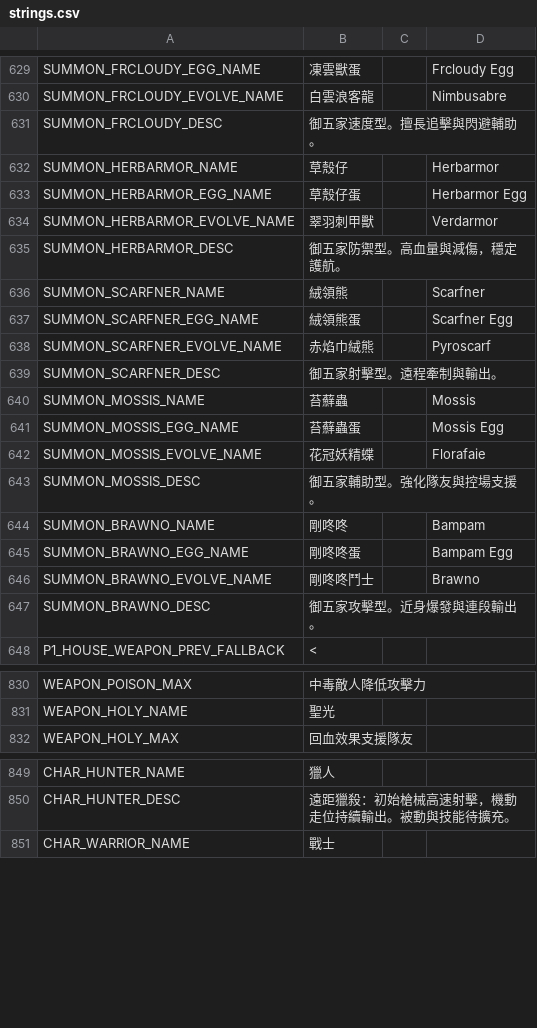
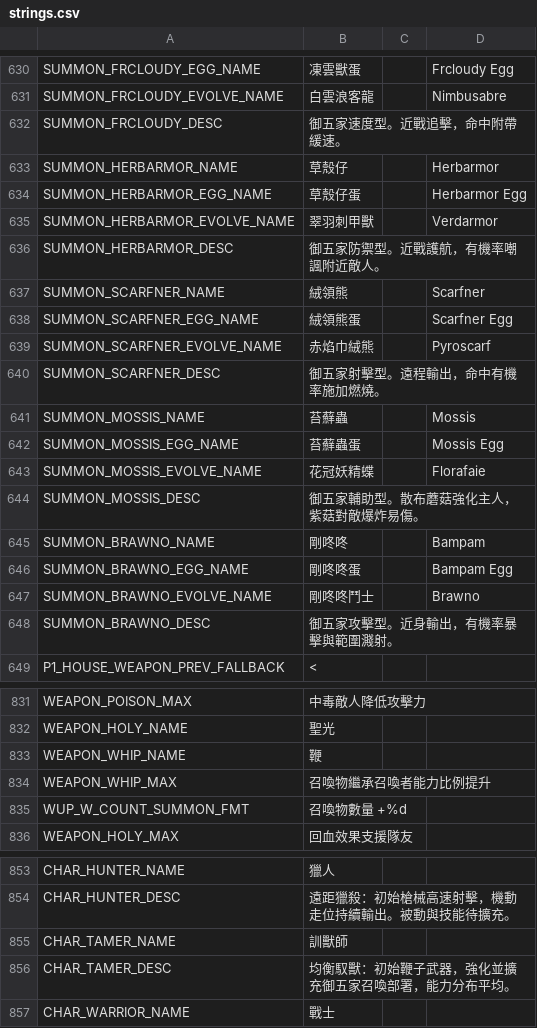
Before and after one commit to puersz03157/PUS, a CSV file: translations/strings.csv, drawn as a sheet; only a part is shown, gaps mark what is left out; the diff covers the shown part only.

```diff
--- a/translations/strings.csv
+++ b/translations/strings.csv
@@ -630,3 +631,3 @@ SUMMON_FRCLOUDY_EGG_NAME,凍雲獸蛋,,Frcloudy Egg
 SUMMON_FRCLOUDY_EVOLVE_NAME,白雲浪客龍,,Nimbusabre
-SUMMON_FRCLOUDY_DESC,御五家速度型。擅長追擊與閃避輔助。,,
+SUMMON_FRCLOUDY_DESC,御五家速度型。近戰追擊，命中附帶緩速。,,
 SUMMON_HERBARMOR_NAME,草殼仔,,Herbarmor
@@ -634,3 +635,3 @@ SUMMON_HERBARMOR_EGG_NAME,草殼仔蛋,,Herbarmor Egg
 SUMMON_HERBARMOR_EVOLVE_NAME,翠羽刺甲獸,,Verdarmor
-SUMMON_HERBARMOR_DESC,御五家防禦型。高血量與減傷，穩定護航。,,
+SUMMON_HERBARMOR_DESC,御五家防禦型。近戰護航，有機率嘲諷附近敵人。,,
 SUMMON_SCARFNER_NAME,絨領熊,,Scarfner
@@ -638,3 +639,3 @@ SUMMON_SCARFNER_EGG_NAME,絨領熊蛋,,Scarfner Egg
 SUMMON_SCARFNER_EVOLVE_NAME,赤焰巾絨熊,,Pyroscarf
-SUMMON_SCARFNER_DESC,御五家射擊型。遠程牽制與輸出。,,
+SUMMON_SCARFNER_DESC,御五家射擊型。遠程輸出，命中有機率施加燃燒。,,
 SUMMON_MOSSIS_NAME,苔蘚蟲,,Mossis
@@ -642,3 +643,3 @@ SUMMON_MOSSIS_EGG_NAME,苔蘚蟲蛋,,Mossis Egg
 SUMMON_MOSSIS_EVOLVE_NAME,花冠妖精蝶,,Florafaie
-SUMMON_MOSSIS_DESC,御五家輔助型。強化隊友與控場支援。,,
+SUMMON_MOSSIS_DESC,御五家輔助型。散布蘑菇強化主人，紫菇對敵爆炸易傷。,,
 SUMMON_BRAWNO_NAME,剛咚咚,,Bampam
@@ -646,3 +647,3 @@ SUMMON_BRAWNO_EGG_NAME,剛咚咚蛋,,Bampam Egg
 SUMMON_BRAWNO_EVOLVE_NAME,剛咚咚鬥士,,Brawno
-SUMMON_BRAWNO_DESC,御五家攻擊型。近身爆發與連段輸出。,,
+SUMMON_BRAWNO_DESC,御五家攻擊型。近身輸出，有機率暴擊與範圍濺射。,,
 P1_HOUSE_WEAPON_PREV_FALLBACK,<,,
@@ -831,2 +832,5 @@ WEAPON_POISON_MAX,中毒敵人降低攻擊力,,
 WEAPON_HOLY_NAME,聖光,,
+WEAPON_WHIP_NAME,鞭,,
+WEAPON_WHIP_MAX,召喚物繼承召喚者能力比例提升,,
+WUP_W_COUNT_SUMMON_FMT,召喚物數量 +%d,,
 WEAPON_HOLY_MAX,回血效果支援隊友,,
@@ -850,2 +854,4 @@ CHAR_HUNTER_NAME,獵人,,
 CHAR_HUNTER_DESC,遠距獵殺：初始槍械高速射擊，機動走位持續輸出。被動與技能待擴充。,,
+CHAR_TAMER_NAME,訓獸師,,
+CHAR_TAMER_DESC,均衡馭獸：初始鞭子武器，強化並擴充御五家召喚部署，能力分布平均。,,
 CHAR_WARRIOR_NAME,戰士,,
```
Also changed, not shown: 1 added row elsewhere in this file, 37 other files.
